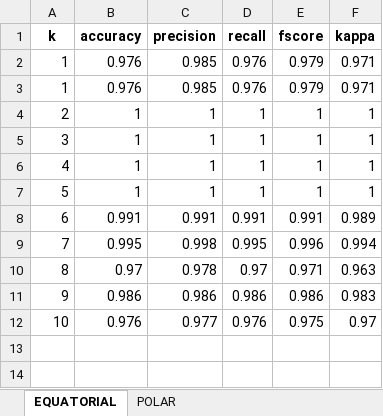
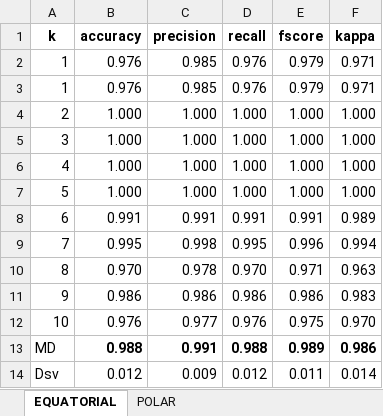
Before and after one commit to jczars/Pollen-Classification-CBAM, an Excel workbook: results/phase3/CPD1_TEST_VIEW/0_DenseNet201/0_DenseNet201_metrics.xlsx, sheet EQUATORIAL, drawn as a sheet; values as stored, in another font and other column widths than the file's, no borders; removed rows and columns are numbered as before the commit, all else as after; the diff names each change by its address in the sheet, - before the commit and + after, or states it on an @@ line.

```diff
--- a/results/phase3/CPD1_TEST_VIEW/0_DenseNet201/0_DenseNet201_metrics.xlsx (sheet EQUATORIAL)
+++ b/results/phase3/CPD1_TEST_VIEW/0_DenseNet201/0_DenseNet201_metrics.xlsx (sheet EQUATORIAL)
-row 4: 2 | 1 | 1 | 1 | 1 | 1
-row 5: 3 | 1 | 1 | 1 | 1 | 1
-row 6: 4 | 1 | 1 | 1 | 1 | 1
-row 7: 5 | 1 | 1 | 1 | 1 | 1
+row 4: 2 | 1.000 | 1.000 | 1.000 | 1.000 | 1.000
+row 5: 3 | 1.000 | 1.000 | 1.000 | 1.000 | 1.000
+row 6: 4 | 1.000 | 1.000 | 1.000 | 1.000 | 1.000
+row 7: 5 | 1.000 | 1.000 | 1.000 | 1.000 | 1.000
-B10 (accuracy): 0.97
+B10 (accuracy): 0.970
-D10 (recall): 0.97
+D10 (recall): 0.970
-F12 (kappa): 0.97
+F12 (kappa): 0.970
+row 13: MD | 0.988 | 0.991 | 0.988 | 0.989 | 0.986
+row 14: Dsv | 0.012 | 0.009 | 0.012 | 0.011 | 0.014
```
Also changed, not shown: sheet POLAR, 7 other files.
